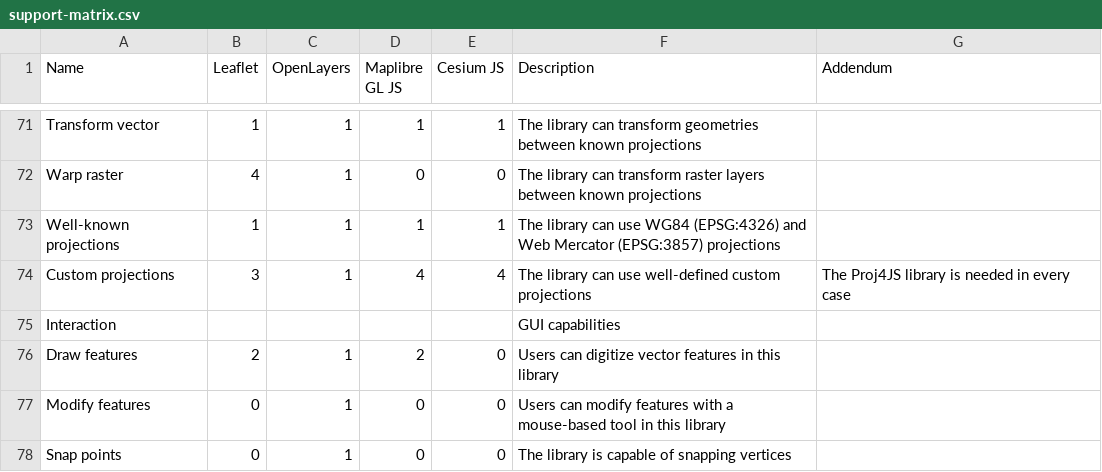
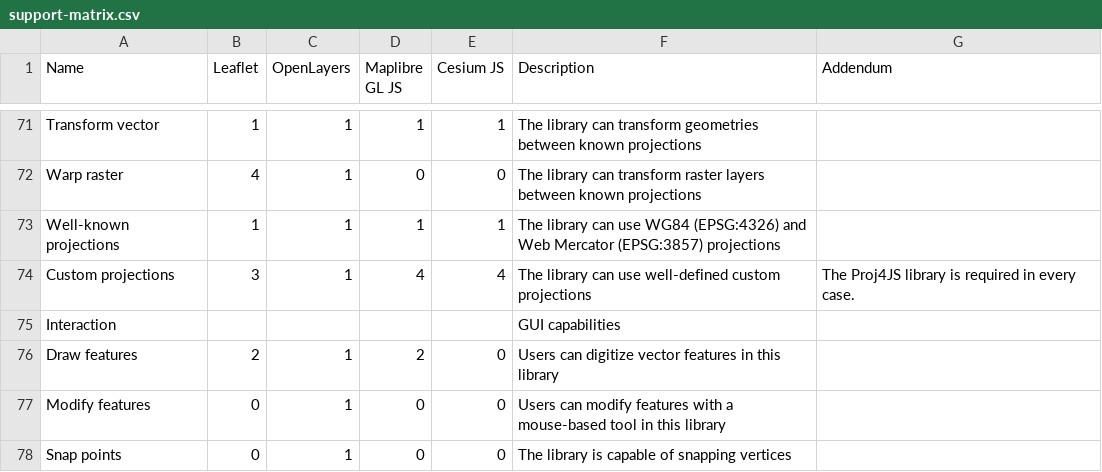
Before and after one commit to GaborFarkas/gaborfarkas.github.io, a CSV file: src/assets/web-mapping/support-matrix.csv, drawn as a sheet; only a part is shown, gaps mark what is left out; the diff covers the shown part only.

```diff
--- a/src/assets/web-mapping/support-matrix.csv
+++ b/src/assets/web-mapping/support-matrix.csv
@@ -73,3 +73,3 @@ Warp raster,4,1,0,0,The library can transform raster layers between known projec
 Well-known projections,1,1,1,1,The library can use WG84 (EPSG:4326) and Web Mercator (EPSG:3857) projections,
-Custom projections,3,1,4,4,The library can use well-defined custom projections,The Proj4JS library is needed in every case
+Custom projections,3,1,4,4,The library can use well-defined custom projections,The Proj4JS library is required in every case.
 Interaction,,,,,GUI capabilities,
```
Also changed, not shown: 8 edited cells elsewhere in this file.
